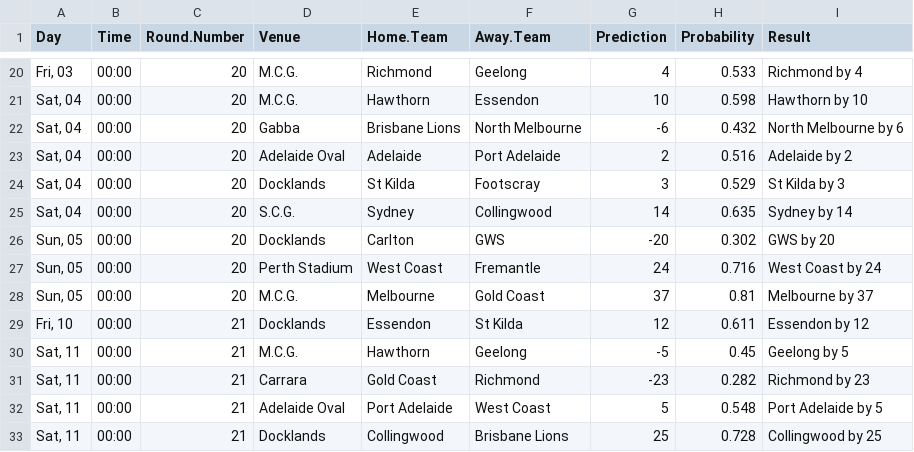
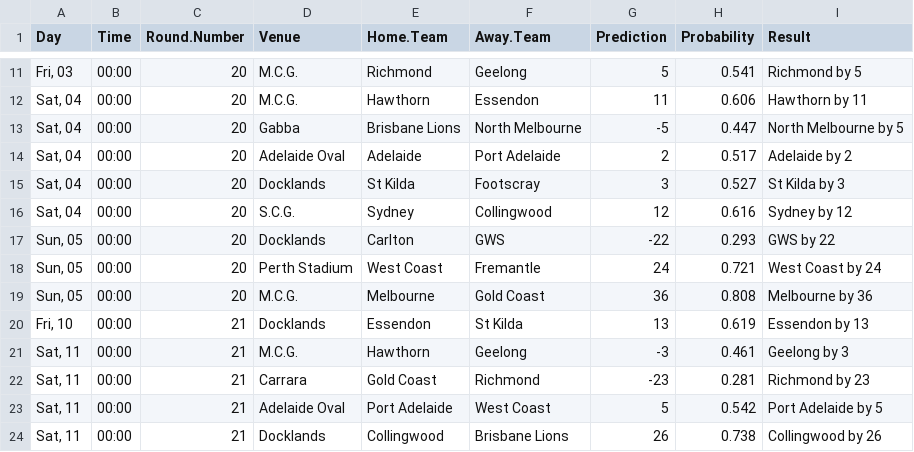
Before and after one commit to jimmyday12/plussixoneblog, a CSV file: data/raw-data/predictions.csv, drawn as a sheet; only a part is shown, gaps mark what is left out; the diff covers the shown part only.

```diff
--- a/data/raw-data/predictions.csv
+++ b/data/raw-data/predictions.csv
@@ -20,14 +11,14 @@ Day,Time,Round.Number,Venue,Home.Team,Away.Team,Prediction,Probability,Result
-"Fri, 03",00:00,20,M.C.G.,Richmond,Geelong,4,0.533,Richmond by 4
-"Sat, 04",00:00,20,M.C.G.,Hawthorn,Essendon,10,0.598,Hawthorn by 10
-"Sat, 04",00:00,20,Gabba,Brisbane Lions,North Melbourne,-6,0.432,North Melbourne by 6
-"Sat, 04",00:00,20,Adelaide Oval,Adelaide,Port Adelaide,2,0.516,Adelaide by 2
-"Sat, 04",00:00,20,Docklands,St Kilda,Footscray,3,0.529,St Kilda by 3
-"Sat, 04",00:00,20,S.C.G.,Sydney,Collingwood,14,0.635,Sydney by 14
-"Sun, 05",00:00,20,Docklands,Carlton,GWS,-20,0.302,GWS by 20
-"Sun, 05",00:00,20,Perth Stadium,West Coast,Fremantle,24,0.716,West Coast by 24
-"Sun, 05",00:00,20,M.C.G.,Melbourne,Gold Coast,37,0.81,Melbourne by 37
-"Fri, 10",00:00,21,Docklands,Essendon,St Kilda,12,0.611,Essendon by 12
-"Sat, 11",00:00,21,M.C.G.,Hawthorn,Geelong,-5,0.45,Geelong by 5
-"Sat, 11",00:00,21,Carrara,Gold Coast,Richmond,-23,0.282,Richmond by 23
-"Sat, 11",00:00,21,Adelaide Oval,Port Adelaide,West Coast,5,0.548,Port Adelaide by 5
-"Sat, 11",00:00,21,Docklands,Collingwood,Brisbane Lions,25,0.728,Collingwood by 25
+"Fri, 03",00:00,20,M.C.G.,Richmond,Geelong,5,0.541,Richmond by 5
+"Sat, 04",00:00,20,M.C.G.,Hawthorn,Essendon,11,0.606,Hawthorn by 11
+"Sat, 04",00:00,20,Gabba,Brisbane Lions,North Melbourne,-5,0.447,North Melbourne by 5
+"Sat, 04",00:00,20,Adelaide Oval,Adelaide,Port Adelaide,2,0.517,Adelaide by 2
+"Sat, 04",00:00,20,Docklands,St Kilda,Footscray,3,0.527,St Kilda by 3
+"Sat, 04",00:00,20,S.C.G.,Sydney,Collingwood,12,0.616,Sydney by 12
+"Sun, 05",00:00,20,Docklands,Carlton,GWS,-22,0.293,GWS by 22
+"Sun, 05",00:00,20,Perth Stadium,West Coast,Fremantle,24,0.721,West Coast by 24
+"Sun, 05",00:00,20,M.C.G.,Melbourne,Gold Coast,36,0.808,Melbourne by 36
+"Fri, 10",00:00,21,Docklands,Essendon,St Kilda,13,0.619,Essendon by 13
+"Sat, 11",00:00,21,M.C.G.,Hawthorn,Geelong,-3,0.461,Geelong by 3
+"Sat, 11",00:00,21,Carrara,Gold Coast,Richmond,-23,0.281,Richmond by 23
+"Sat, 11",00:00,21,Adelaide Oval,Port Adelaide,West Coast,5,0.542,Port Adelaide by 5
+"Sat, 11",00:00,21,Docklands,Collingwood,Brisbane Lions,26,0.738,Collingwood by 26
```
Also changed, not shown: 1 added row, 10 removed rows and 63 edited cells elsewhere in this file, data/raw-data/AFLM_sims_summary.csv, 11 other files.
